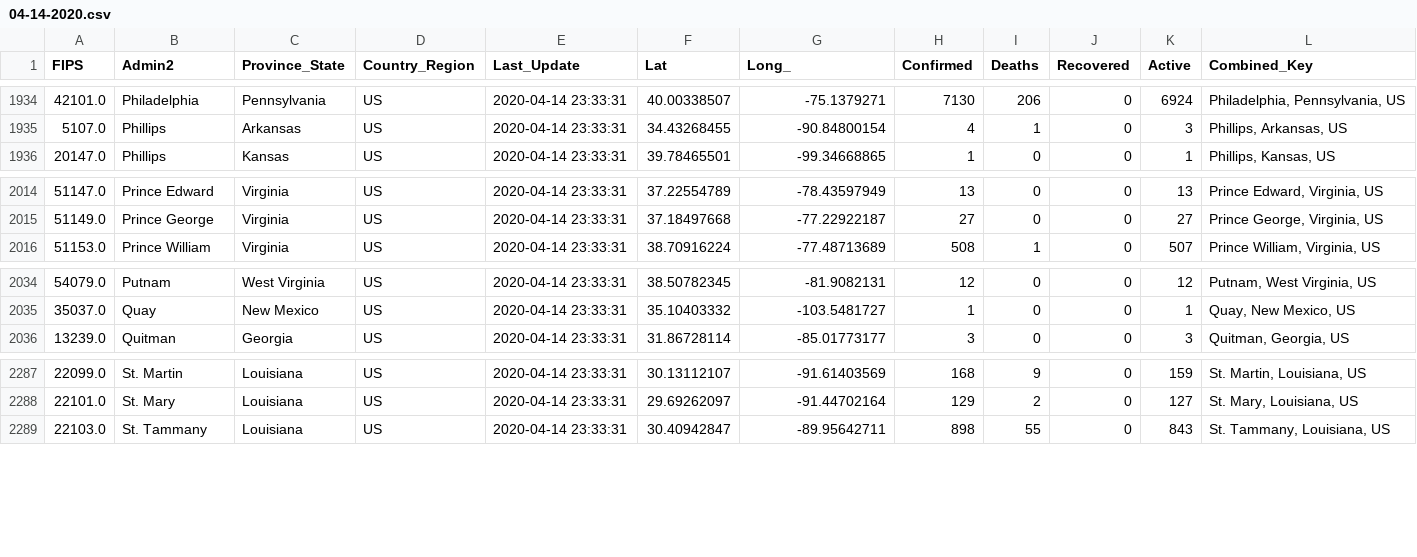
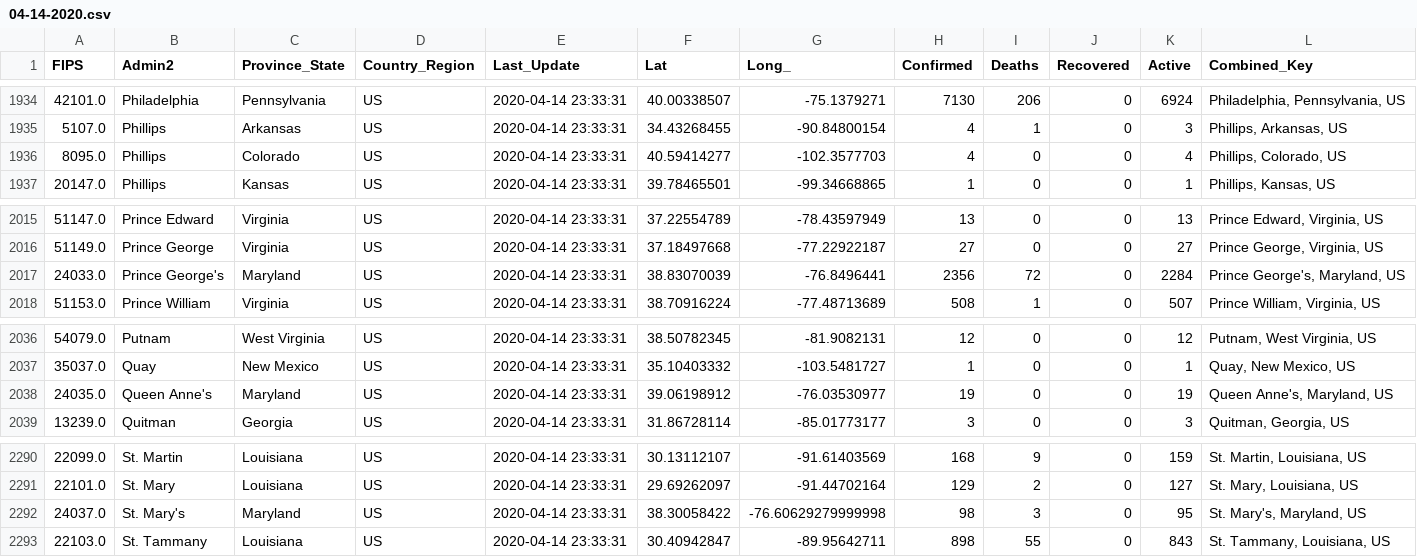
Before and after one commit to ByNatO/covid-19-ob, a CSV file: data/04-14-2020.csv, drawn as a sheet; only a part is shown, gaps mark what is left out; the diff names each change by its address in the sheet, - before the commit and + after, or states it on an @@ line.

Commit message:
data updated

```diff
--- a/data/04-14-2020.csv
+++ b/data/04-14-2020.csv
+row 1936: 8095.0 | Phillips | Colorado | US | 2020-04-14 23:33:31 | 40.59414277 | -102.3577703 | 4 | 0 | 0 | 4 | Phillips, Colorado, US
+row 2017: 24033.0 | Prince George's | Maryland | US | 2020-04-14 23:33:31 | 38.83070039 | -76.8496441 | 2356 | 72 | 0 | 2284 | Prince George's, Maryland, US
+row 2038: 24035.0 | Queen Anne's | Maryland | US | 2020-04-14 23:33:31 | 39.06198912 | -76.03530977 | 19 | 0 | 0 | 19 | Queen Anne's, Maryland, US
+row 2292: 24037.0 | St. Mary's | Maryland | US | 2020-04-14 23:33:31 | 38.30058422 | -76.60629279999998 | 98 | 3 | 0 | 95 | St. Mary's, Maryland, US
```
Also changed, not shown: 2 other files.
